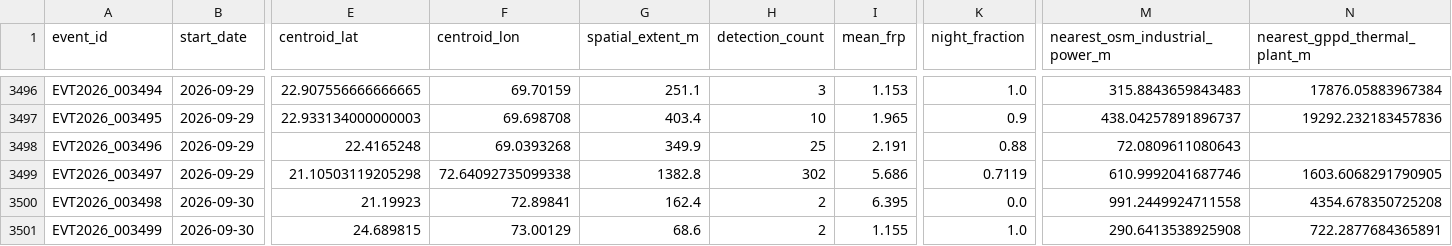
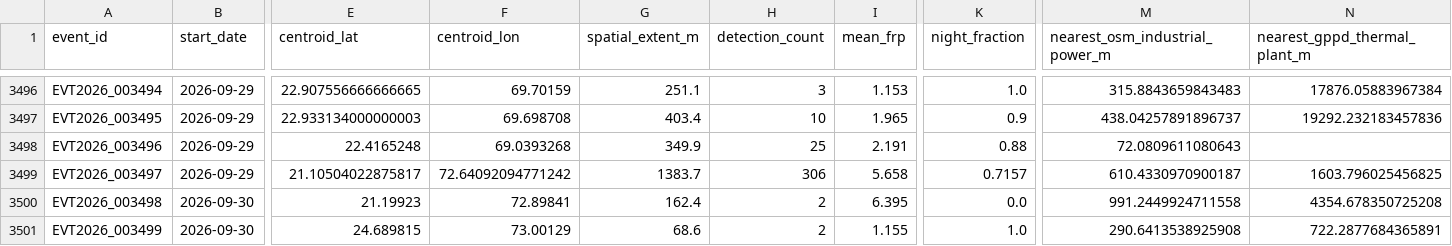
Before and after one commit to suvarchaw/Thermoscope, a CSV file: data/processed/gujarat_event_evidence_2026.csv, drawn as a sheet; only a part is shown, gaps mark what is left out; the diff names each change by its address in the sheet, - before the commit and + after, or states it on an @@ line.

```diff
--- a/data/processed/gujarat_event_evidence_2026.csv
+++ b/data/processed/gujarat_event_evidence_2026.csv
-E3499 (centroid_lat): 21.10503119205298
+E3499 (centroid_lat): 21.10504022875817
-F3499 (centroid_lon): 72.64092735099338
+F3499 (centroid_lon): 72.64092094771242
-G3499 (spatial_extent_m): 1382.8
+G3499 (spatial_extent_m): 1383.7
-H3499 (detection_count): 302
+H3499 (detection_count): 306
-I3499 (mean_frp): 5.686
+I3499 (mean_frp): 5.658
-K3499 (night_fraction): 0.7119
+K3499 (night_fraction): 0.7157
-M3499 (nearest_osm_industrial_power_m): 610.9992041687746
+M3499 (nearest_osm_industrial_power_m): 610.4330970900187
-N3499 (nearest_gppd_thermal_plant_m): 1603.6068291790905
+N3499 (nearest_gppd_thermal_plant_m): 1603.796025456825
```
Also changed, not shown: data/processed/gujarat_thermal_events_2026.csv, 3 other files.
